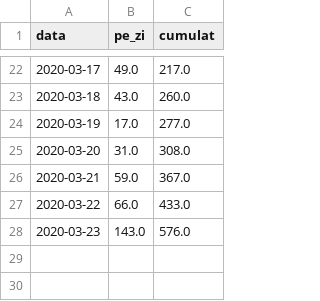
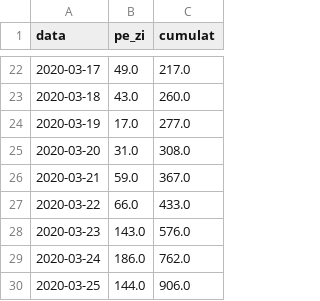
Before and after one commit to sorin-bolos/covid19, a CSV file: pacienti_agg.csv, drawn as a sheet; only a part is shown, gaps mark what is left out; the diff names each change by its address in the sheet, - before the commit and + after, or states it on an @@ line.

```diff
--- a/pacienti_agg.csv
+++ b/pacienti_agg.csv
+row 29: 2020-03-24 | 186.0 | 762.0
+row 30: 2020-03-25 | 144.0 | 906.0
```
Also changed, not shown: predictii_cumulat.csv, 23 other files.
